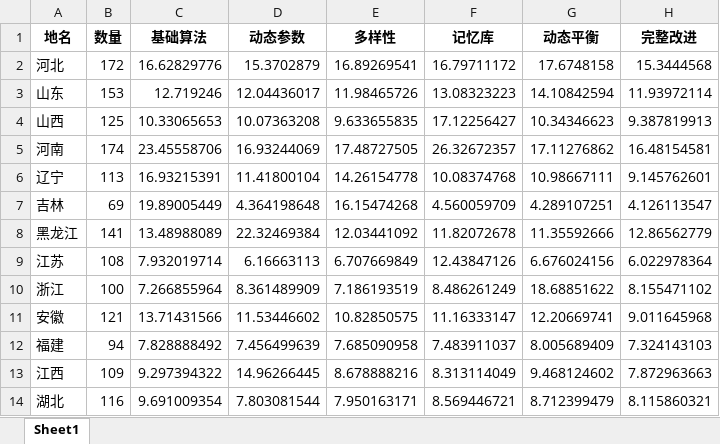
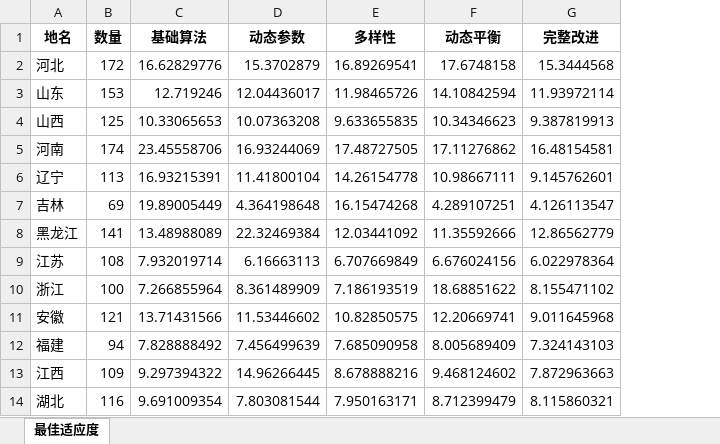
Before and after one commit to Qing-tian202/Graduation-Project, an Excel workbook: 实验结果/对比结果/消融实验结果.xlsx, sheet 最佳适应度, drawn as a sheet; only a part is shown; values as stored, in another font and other column widths than the file's, no borders; the diff names each change by its address in the sheet, - before the commit and + after, or states it on an @@ line.

Commit message:
实验结果

```diff
--- a/实验结果/对比结果/消融实验结果.xlsx (sheet 最佳适应度)
+++ b/实验结果/对比结果/消融实验结果.xlsx (sheet 最佳适应度)
-sheet tab: Sheet1
+sheet tab: 最佳适应度
-column F (记忆库), rows 2-14: 16.79711172 | 13.08323223 | 17.12256427 | 26.32672357 | 10.08374768 | 4.560059709 | 11.82072678 | 12.43847126 | 8.486261249 | 11.16333147 | 7.483911037 | 8.313114049 | 8.569446721
```
